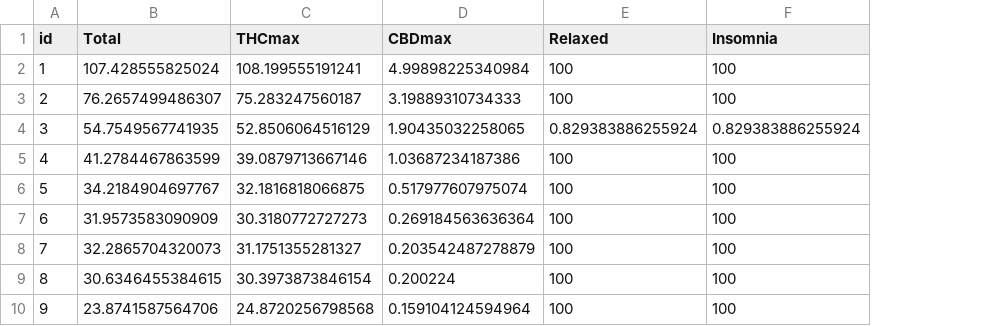
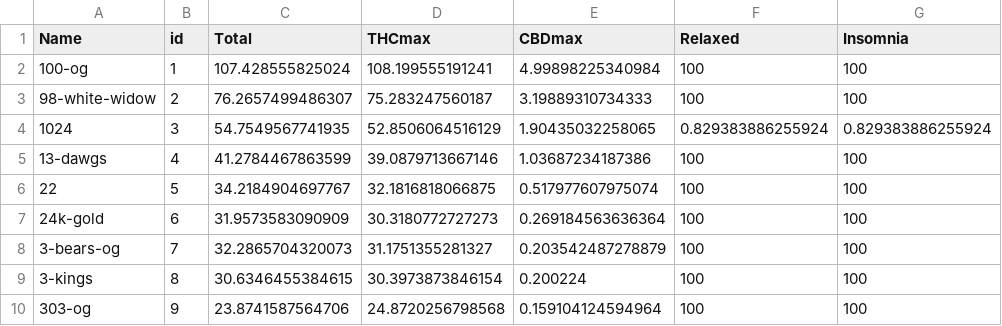
Before and after one commit to yetieaterxb1/Gapp, a CSV file: devdata/strains.csv, drawn as a sheet; only a part is shown; the diff names each change by its address in the sheet, - before the commit and + after, or states it on an @@ line.

```diff
--- a/devdata/strains.csv
+++ b/devdata/strains.csv
+column A (Name), rows 2-10: 100-og | 98-white-widow | 1024 | 13-dawgs | 22 | 24k-gold | 3-bears-og | 3-kings | 303-og
```
Also changed, not shown: 14 other files.
